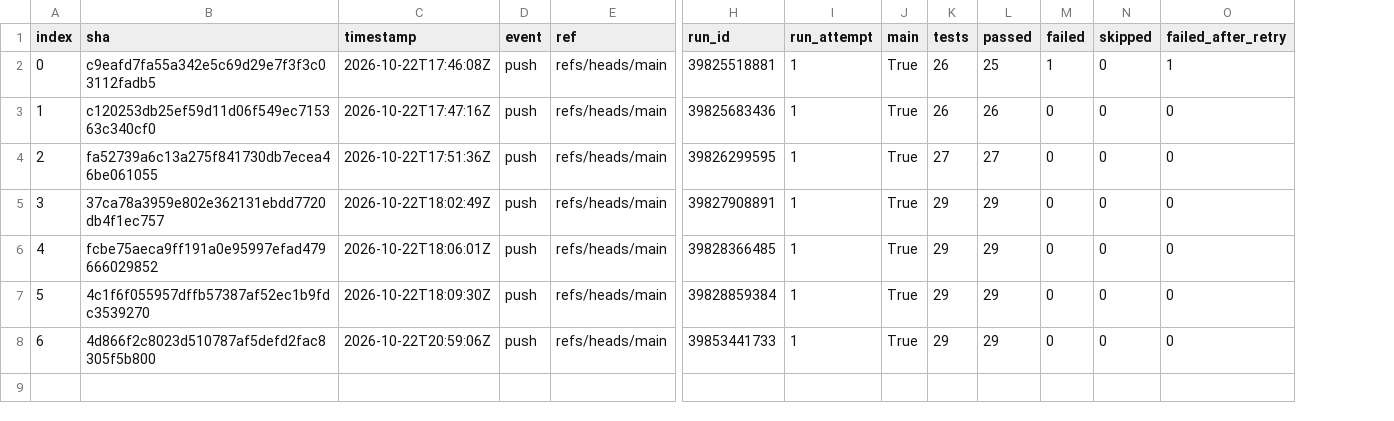
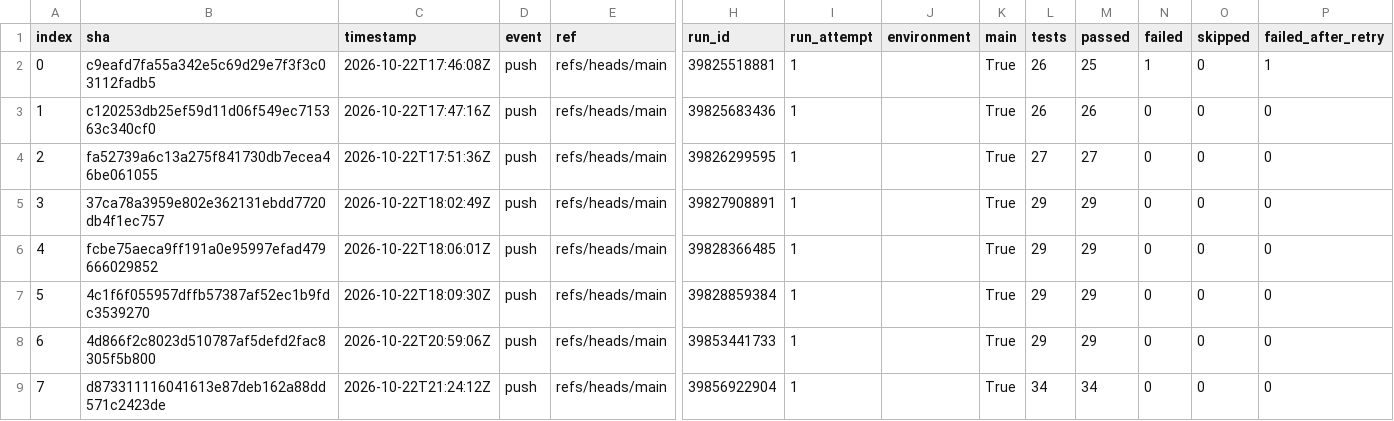
Before and after one commit to Shirojoufu/Flaky-Tests, a CSV file: reports/runs.csv, drawn as a sheet; only a part is shown, gaps mark what is left out; rows hold the shown columns only; the diff names each change by its address in the sheet, - before the commit and + after, or states it on an @@ line.

```diff
--- a/reports/runs.csv
+++ b/reports/runs.csv
+column J (environment), empty
+row 9: 7 | d873311116041613e87deb162a88dd571c2423de | 2026-10-22T21:24:12Z | push | refs/heads/main | 39856922904 | 1 |  | True | 34 | 34 | 0 | 0 | 0
```
Also changed, not shown: reports/coverage_files.csv, reports/test_outcomes.csv, 4 other files.
